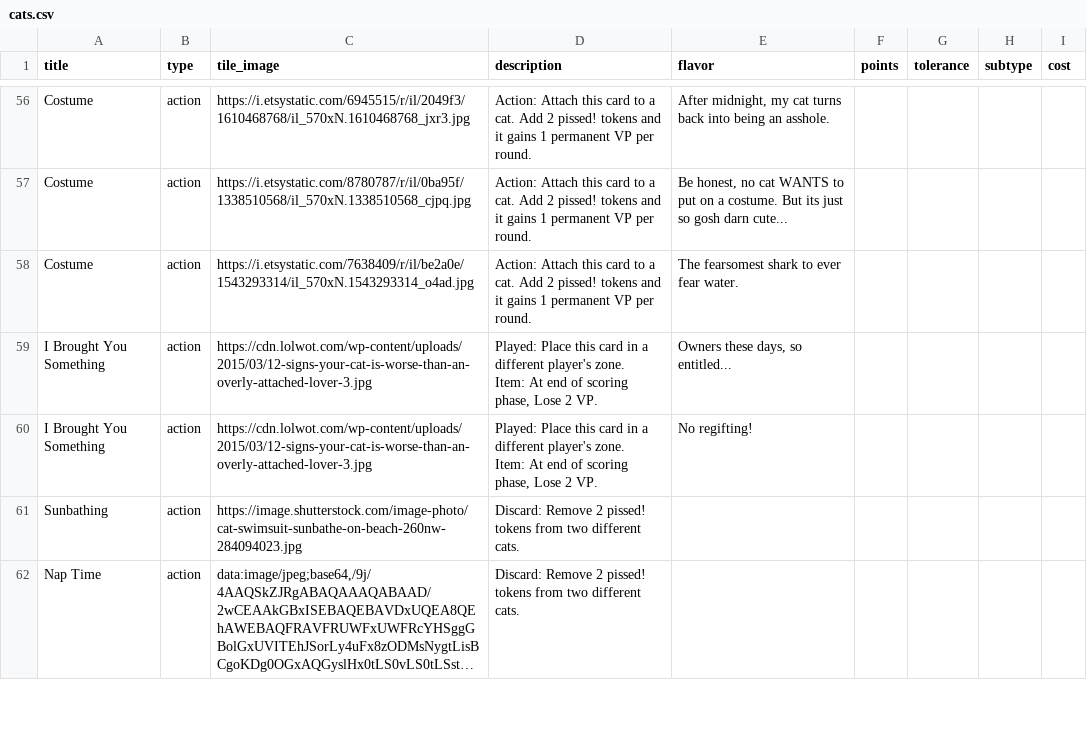
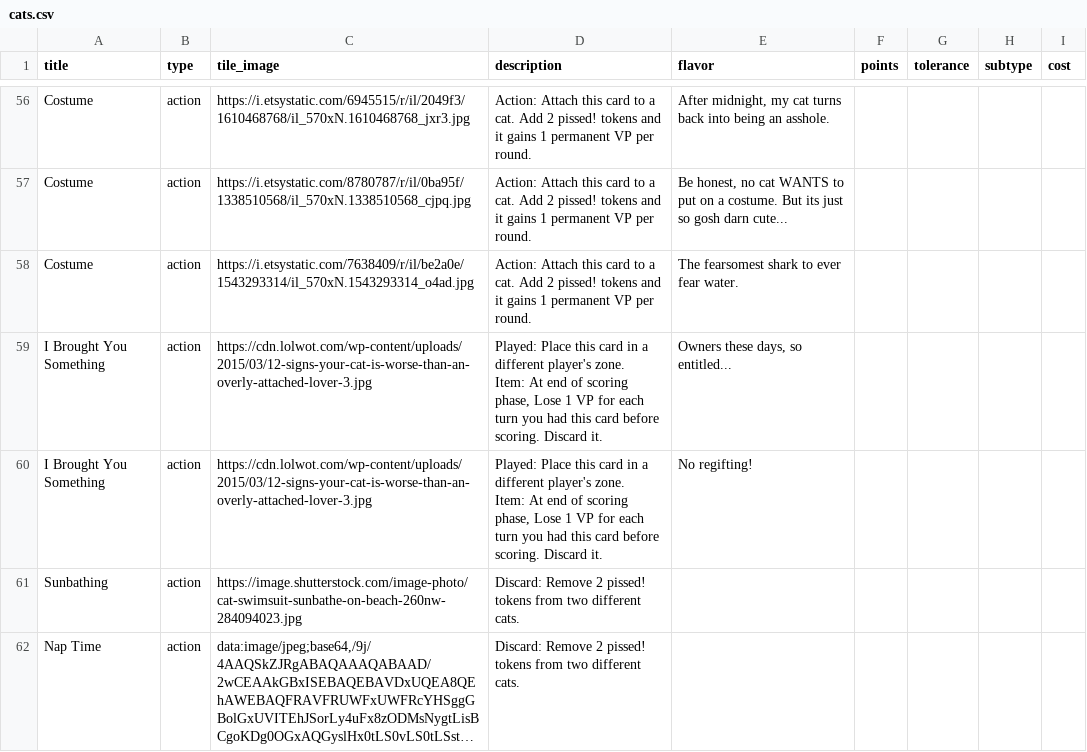
Before and after one commit to FeminismIsAwesome/catscatscats, a CSV file: config/cats.csv, drawn as a sheet; only a part is shown, gaps mark what is left out; long unchanged cells end in ….

```diff
--- a/config/cats.csv
+++ b/config/cats.csv
@@ -72,6 +72,6 @@ Costume ,action,https://i.etsystatic.com/8780787/r/il/0ba95f/1338510568/il_570xN
 Costume ,action,https://i.etsystatic.com/7638409/r/il/be2a0e/1543293314/il_570xN.1543293314_o4ad.jpg,Action: Attach this card to a cat. Add 2 pissed! tokens and it gains 1 permanent VP per round.,The fearsomest shark to ever fear water.,,,,
-I Brought You Something,action,https://cdn.lolwot.com/wp-content/uploads/2015/03/12-signs-your-cat-is-worse-than-an-overly-attached-lover-3.jpg,"Played: Place this card in a different player's zone.
-Item: At end of scoring phase, Lose 2 VP.","Owners these days, so entitled...",,,,
-I Brought You Something,action,https://cdn.lolwot.com/wp-content/uploads/2015/03/12-signs-your-cat-is-worse-than-an-overly-attached-lover-3.jpg,"Played: Place this card in a different player's zone.
-Item: At end of scoring phase, Lose 2 VP.",No regifting!,,,,
+I Brought You Something,action,https://cdn.lolwot.com/wp-content/uploads/2015/03/12-signs-your-cat-is-worse-than-an-overly-attached-lover-3.jpg,"Played: Place this card in a different player's zone.
+Item: At end of scoring phase, Lose 1 VP for each turn you had this card before scoring. Discard it.","Owners these days, so entitled...",,,,
+I Brought You Something,action,https://cdn.lolwot.com/wp-content/uploads/2015/03/12-signs-your-cat-is-worse-than-an-overly-attached-lover-3.jpg,"Played: Place this card in a different player's zone.
+Item: At end of scoring phase, Lose 1 VP for each turn you had this card before scoring. Discard it.",No regifting!,,,,
 Sunbathing,action,https://image.shutterstock.com/image-photo/cat-swimsuit-sunbathe-on-beach-260nw-284094023.jpg,Discard: Remove 2 pissed! tokens from two different cats.,,,,,
```
Also changed, not shown: 1 other file.
